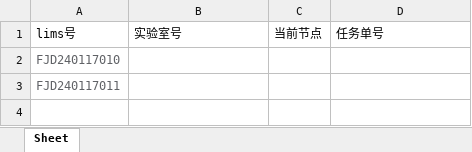
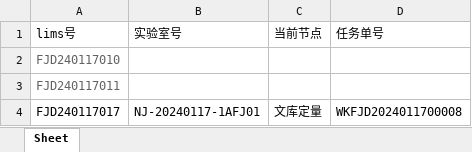
Before and after one commit to ZhouGZ666888/AutoTestScriptForDFLIMS, an Excel workbook: data/excel_doc/wkdl_id_lims.xlsx, sheet Sheet, drawn as a sheet; values as stored, in another font and other column widths than the file's, no borders; the diff names each change by its address in the sheet, - before the commit and + after, or states it on an @@ line.

```diff
--- a/data/excel_doc/wkdl_id_lims.xlsx (sheet Sheet)
+++ b/data/excel_doc/wkdl_id_lims.xlsx (sheet Sheet)
+row 4: FJD240117017 | NJ-20240117-1AFJ01 | 文库定量 | WKFJD2024011700008
```
Also changed, not shown: data/excel_doc/wkfj_probe_id_lims.xlsx, data/import_excel/df-文库富集-明细表批量粘贴导入.xlsx, 7 other files.
